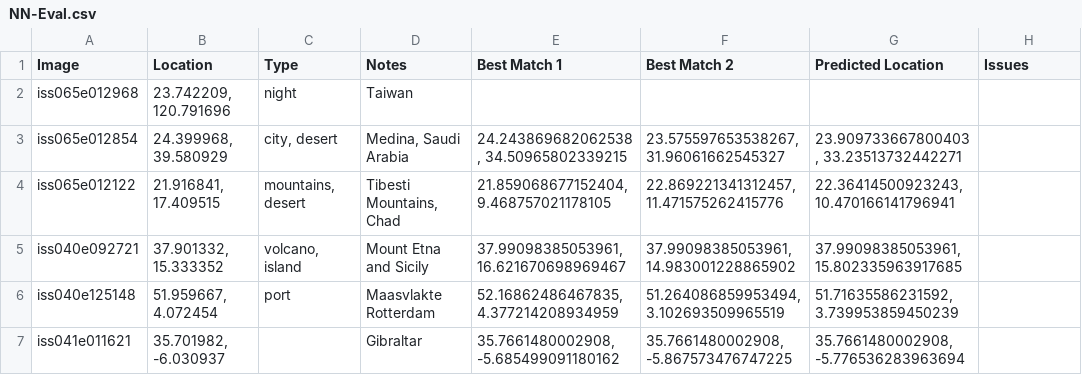
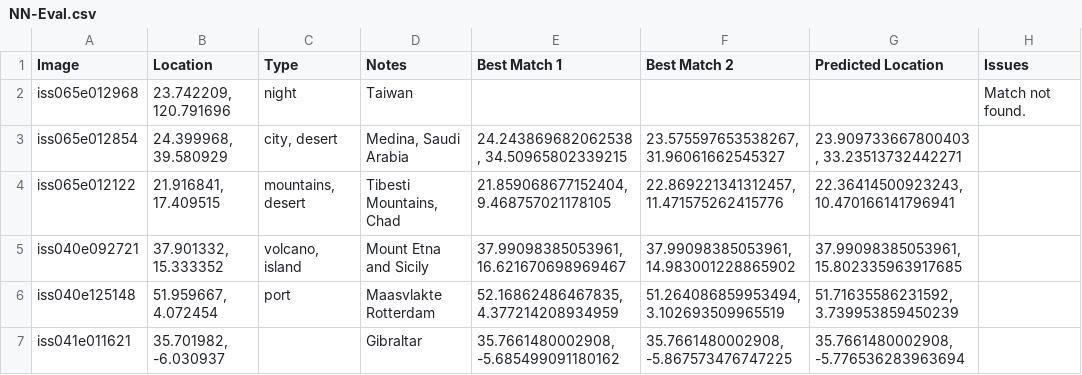
Before and after one commit to BU-Spark/ml-terc-image-geolocation, a CSV file: results/NN-Eval.csv, drawn as a sheet; only a part is shown.

Commit message:
adding progress to data with nn eval

```diff
--- a/results/NN-Eval.csv
+++ b/results/NN-Eval.csv
@@ -1,3 +1,3 @@
 Image,Location,Type,Notes,Best Match 1,Best Match 2,Predicted Location,Issues
-iss065e012968,"23.742209, 120.791696",night,Taiwan,,,,
+iss065e012968,"23.742209, 120.791696",night,Taiwan,,,,Match not found.
 iss065e012854,"24.399968, 39.580929","city, desert","Medina, Saudi Arabia","24.243869682062538, 34.50965802339215","23.575597653538267, 31.96061662545327","23.909733667800403, 33.23513732442271",
```
Also changed, not shown: 5 other files.
